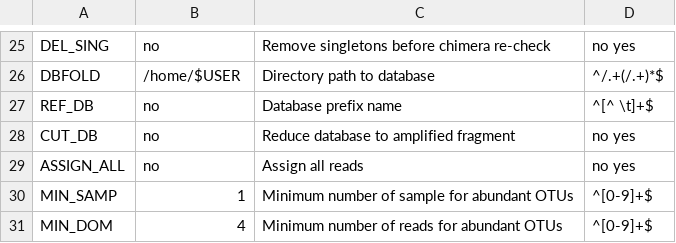
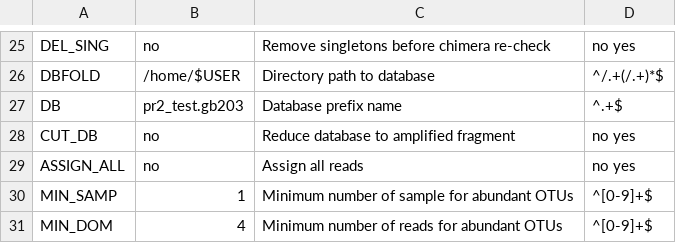
Before and after one commit to lentendu/DeltaMP, a TSV file: bin/variables_definition.tsv, drawn as a sheet; only a part is shown, gaps mark what is left out; removed rows and columns are numbered as before the commit, all else as after; the diff names each change by its address in the sheet, - before the commit and + after, or states it on an @@ line.

Commit message:
Correct DB variable

```diff
--- a/bin/variables_definition.tsv
+++ b/bin/variables_definition.tsv
-row 27: REF_DB | no | Database prefix name | ^[^ \t]+$
+row 27: DB | pr2_test.gb203 | Database prefix name | ^.+$
```
Also changed, not shown: 2 other files.
